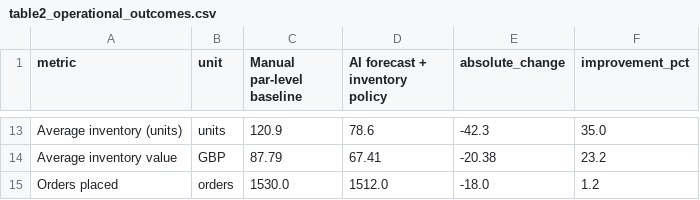
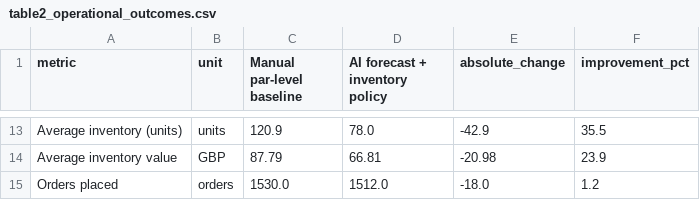
Before and after one commit to NatanRochaPP/restaurant-inventory-forecasting, a CSV file: outputs/report/table2_operational_outcomes.csv, drawn as a sheet; only a part is shown, gaps mark what is left out; the diff covers the shown part only; the diff names each change by its address in the sheet, - before the commit and + after, or states it on an @@ line.

```diff
--- a/outputs/report/table2_operational_outcomes.csv
+++ b/outputs/report/table2_operational_outcomes.csv
-D13 (AI forecast + inventory policy): 78.6
+D13 (AI forecast + inventory policy): 78.0
-E13 (absolute_change): -42.3
+E13 (absolute_change): -42.9
-F13 (improvement_pct): 35.0
+F13 (improvement_pct): 35.5
-D14 (AI forecast + inventory policy): 67.41
+D14 (AI forecast + inventory policy): 66.81
-E14 (absolute_change): -20.38
+E14 (absolute_change): -20.98
-F14 (improvement_pct): 23.2
+F14 (improvement_pct): 23.9
```
Also changed, not shown: 30 edited cells elsewhere in this file, outputs/frontier.csv, outputs/report/table7_per_sku_outcomes.csv, 17 other files.
